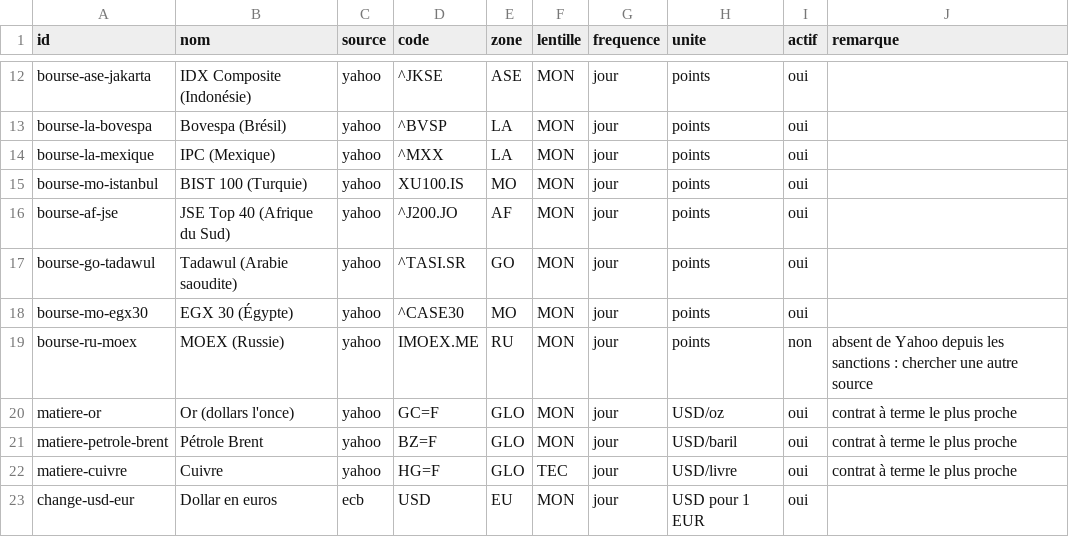
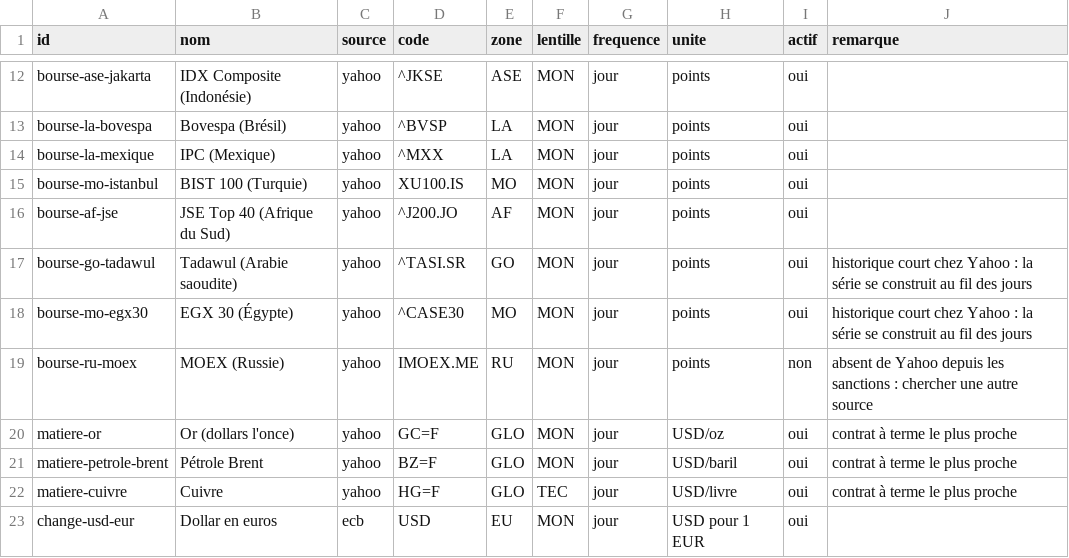
Before and after one commit to GabrielPlassat/tableaubord_innov, a CSV file: config/series.csv, drawn as a sheet; only a part is shown, gaps mark what is left out.

```diff
--- a/config/series.csv
+++ b/config/series.csv
@@ -16,4 +16,4 @@ bourse-mo-istanbul,BIST 100 (Turquie),yahoo,XU100.IS,MO,MON,jour,points,oui,
 bourse-af-jse,JSE Top 40 (Afrique du Sud),yahoo,^J200.JO,AF,MON,jour,points,oui,
-bourse-go-tadawul,Tadawul (Arabie saoudite),yahoo,^TASI.SR,GO,MON,jour,points,oui,
-bourse-mo-egx30,EGX 30 (Égypte),yahoo,^CASE30,MO,MON,jour,points,oui,
+bourse-go-tadawul,Tadawul (Arabie saoudite),yahoo,^TASI.SR,GO,MON,jour,points,oui,historique court chez Yahoo : la série se construit au fil des jours
+bourse-mo-egx30,EGX 30 (Égypte),yahoo,^CASE30,MO,MON,jour,points,oui,historique court chez Yahoo : la série se construit au fil des jours
 bourse-ru-moex,MOEX (Russie),yahoo,IMOEX.ME,RU,MON,jour,points,non,absent de Yahoo depuis les sanctions : chercher une autre source
```
Also changed, not shown: 1 other file.
